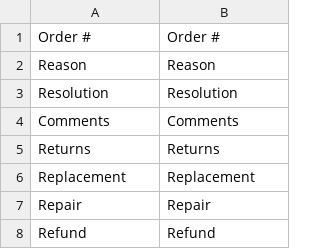
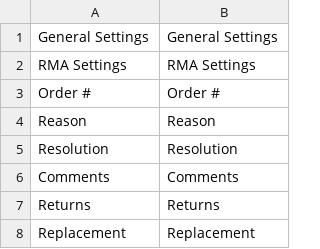
Before and after one commit to auroraextensions/simplereturns, a CSV file: i18n/en_US.csv, drawn as a sheet; only a part is shown; the shorter side is filled out with more unchanged rows; the diff names each change by its address in the sheet, - before the commit and + after, or states it on an @@ line.

Commit message:
Update en_US.csv

```diff
--- a/i18n/en_US.csv
+++ b/i18n/en_US.csv
+row 1: General Settings | General Settings
+row 2: RMA Settings | RMA Settings
```
